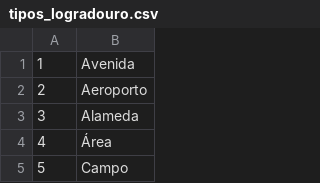
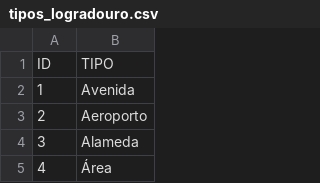
Before and after one commit to mayconbordin/dados-publicos, a CSV file: datasets/geografico/tipos_logradouro.csv, drawn as a sheet; only a part is shown; the shorter side is filled out with more unchanged rows; the diff names each change by its address in the sheet, - before the commit and + after, or states it on an @@ line.

Commit message:
Adicionado headers em todos datasets

```diff
--- a/datasets/geografico/tipos_logradouro.csv
+++ b/datasets/geografico/tipos_logradouro.csv
+row 1: ID | TIPO
```
Also changed, not shown: datasets/financeiro/bancos.csv, datasets/geografico/microregioes.csv, 9 other files.
